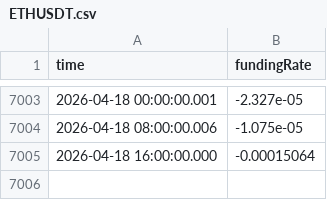
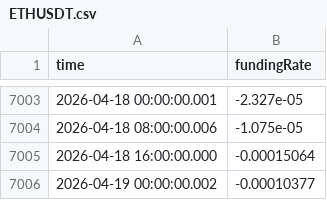
Before and after one commit to SalomonHernandezVelandia/CRYPTO-platform, a CSV file: data/raw/binance/funding_rate/ETHUSDT.csv, drawn as a sheet; only a part is shown, gaps mark what is left out.

```diff
--- a/data/raw/binance/funding_rate/ETHUSDT.csv
+++ b/data/raw/binance/funding_rate/ETHUSDT.csv
@@ -7005 +7005,2 @@ time,fundingRate
 2026-04-18 16:00:00.000,-0.00015064
+2026-04-19 00:00:00.002,-0.00010377
```
Also changed, not shown: data/raw/binance/funding_rate/ADAUSDT.csv, data/raw/binance/funding_rate/BTCUSDT.csv, 25 other files.
